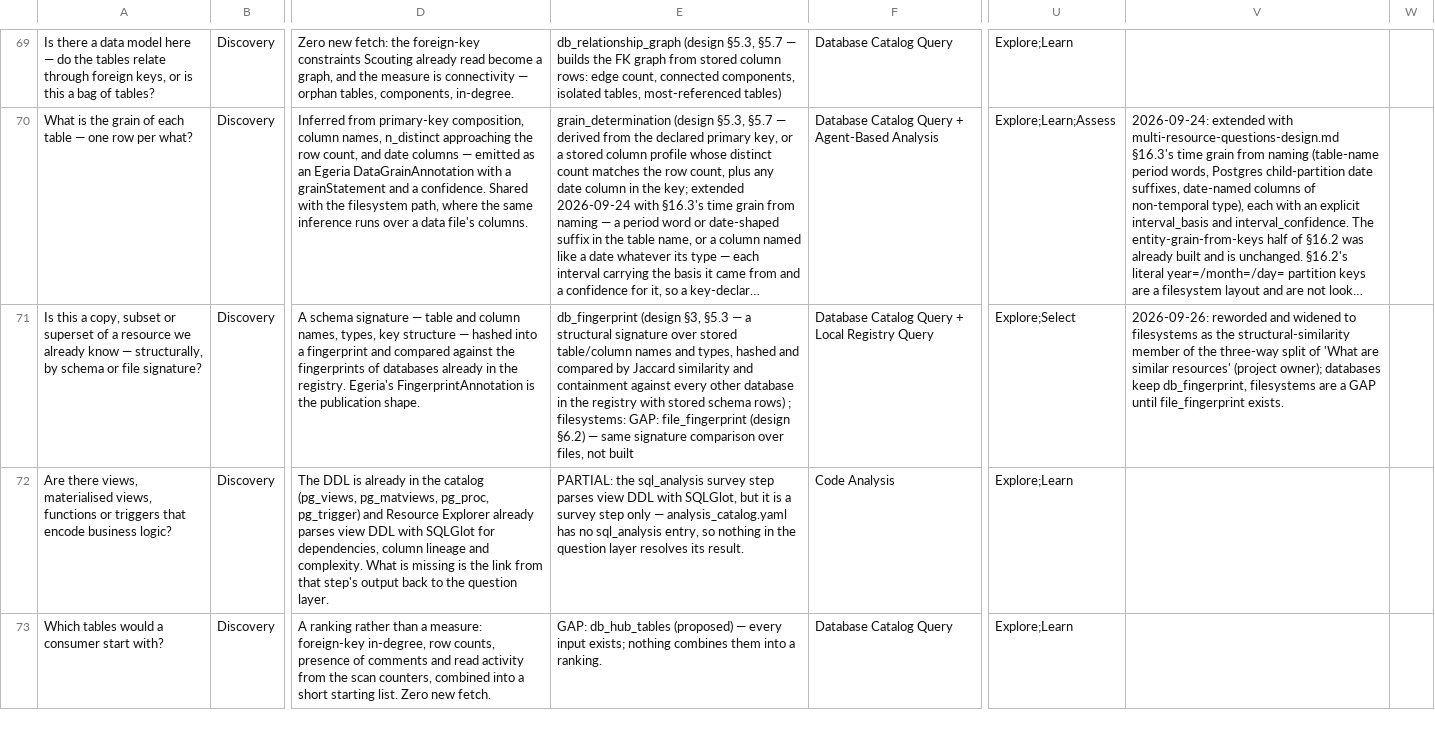
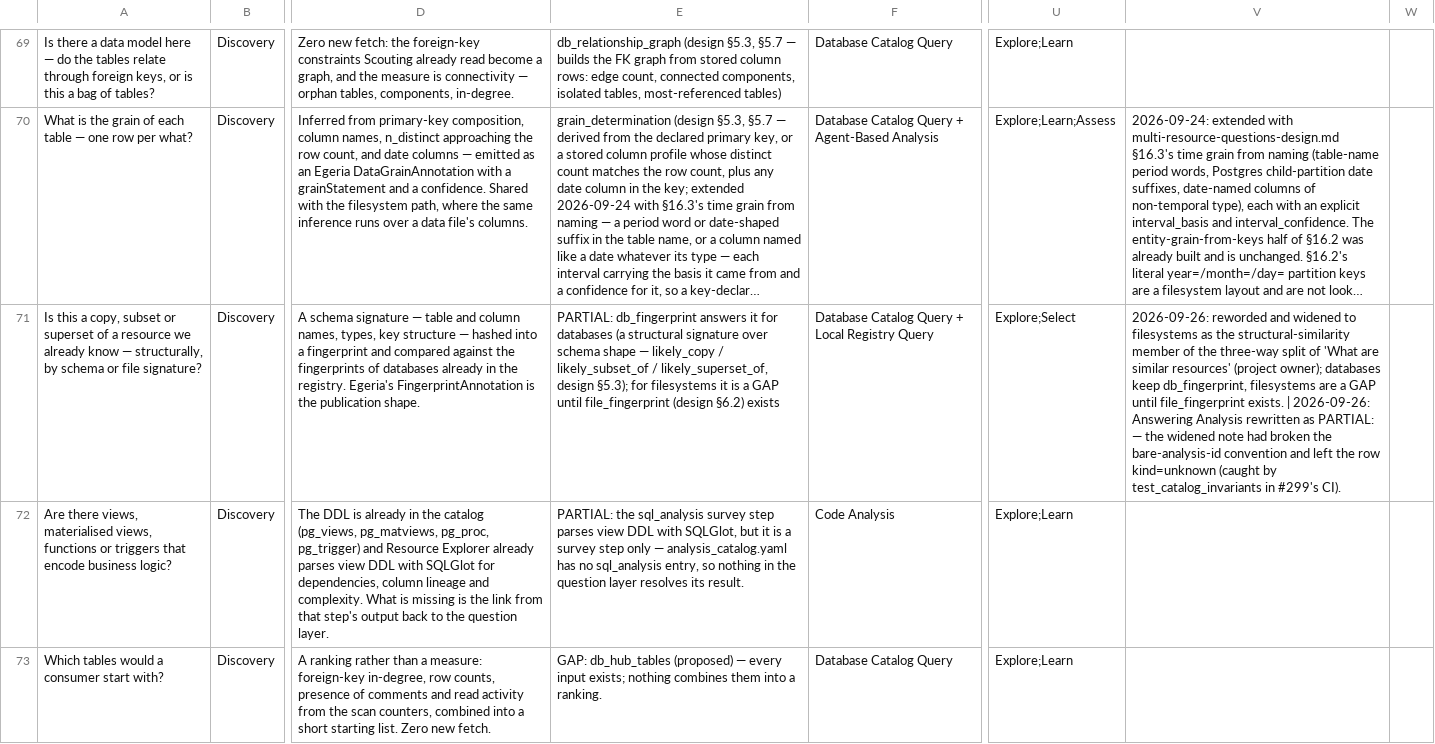
Before and after one commit to dwolfson/trellis, a CSV file: packages/resource-explorer/docs/dr-egeria/resource_questions.csv, drawn as a sheet; only a part is shown, gaps mark what is left out; long unchanged cells end in …; the diff names each change by its address in the sheet, - before the commit and + after, or states it on an @@ line.

```diff
--- a/packages/resource-explorer/docs/dr-egeria/resource_questions.csv
+++ b/packages/resource-explorer/docs/dr-egeria/resource_questions.csv
-E71: db_fingerprint (design §3, §5.3 — a structural signature over stored table/column names and types, hashed and compared by Jaccard similarity and containment against every other database in the registry with stored schema rows) ; filesystems: GAP: file_fingerprint (design §6.2) — same signature comparison over files, not built
+E71: PARTIAL: db_fingerprint answers it for databases (a structural signature over schema shape — likely_copy / likely_subset_of / likely_superset_of, design §5.3); for filesystems it is a GAP until file_fingerprint (design §6.2) exists
-V71: …file_fingerprint exists.
+V71: …file_fingerprint exists. | 2026-09-26: Answering Analysis rewritten as PARTIAL: — the widened note had broken the bare-analysis-id convention and left the row kind=unknown (caught by test_catalog_invariants in #299's CI).
```
Also changed, not shown: 1 other file.
